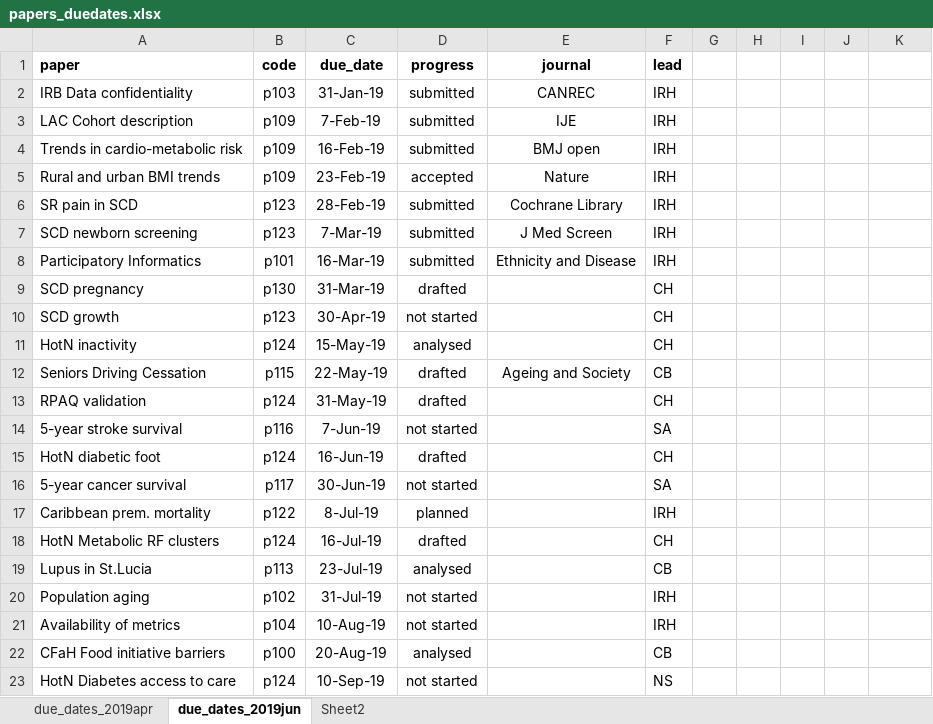
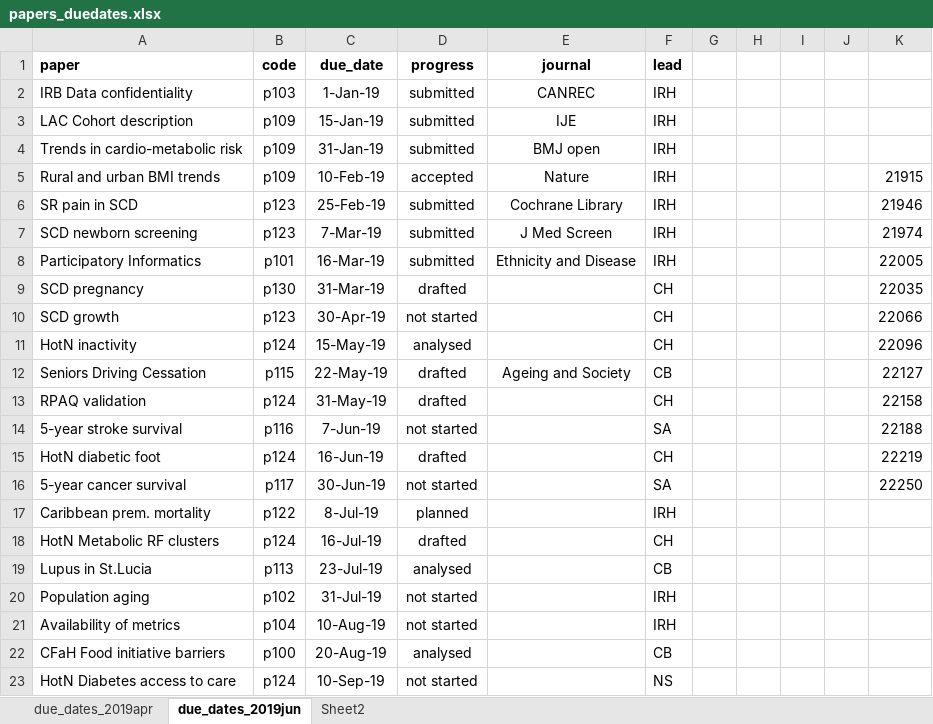
Before and after one commit to ianhambleton/repo_papers, an Excel workbook: papers_duedates.xlsx, sheet due_dates_2019jun, drawn as a sheet; only a part is shown; values as stored, in another font and other column widths than the file's, no borders; the diff names each change by its address in the sheet, - before the commit and + after, or states it on an @@ line.

```diff
--- a/papers_duedates.xlsx (sheet due_dates_2019jun)
+++ b/papers_duedates.xlsx (sheet due_dates_2019jun)
-C2 (due_date): 31-Jan-19
+C2 (due_date): 1-Jan-19
-C3 (due_date): 7-Feb-19
+C3 (due_date): 15-Jan-19
-C4 (due_date): 16-Feb-19
+C4 (due_date): 31-Jan-19
-C5 (due_date): 23-Feb-19
+C5 (due_date): 10-Feb-19
-K5: (empty)
+K5: 21915
-C6 (due_date): 28-Feb-19
+C6 (due_date): 25-Feb-19
-K6: (empty)
+K6: 21946
-K7: (empty)
+K7: 21974
-K8: (empty)
+K8: 22005
-K9: (empty)
+K9: 22035
-K10: (empty)
+K10: 22066
-K11: (empty)
+K11: 22096
-K12: (empty)
+K12: 22127
-K13: (empty)
+K13: 22158
-K14: (empty)
+K14: 22188
-K15: (empty)
+K15: 22219
-K16: (empty)
+K16: 22250
```
Also changed, not shown: 3 other files.
